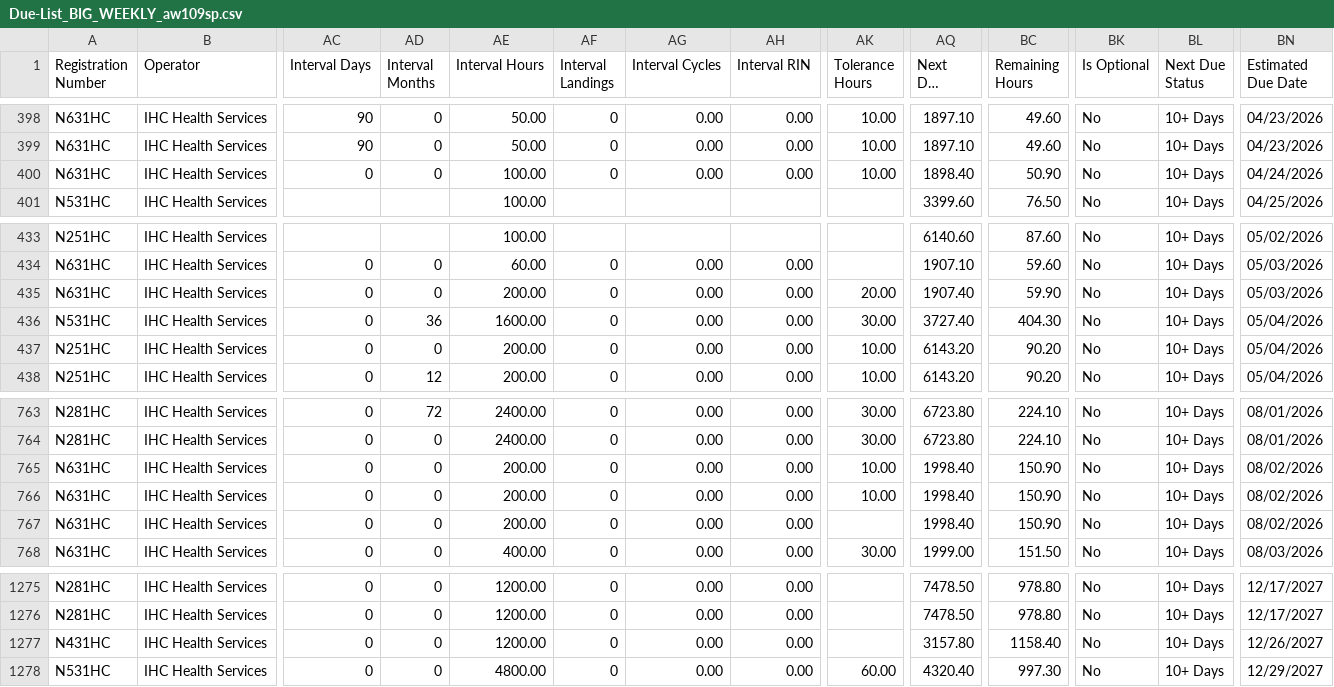
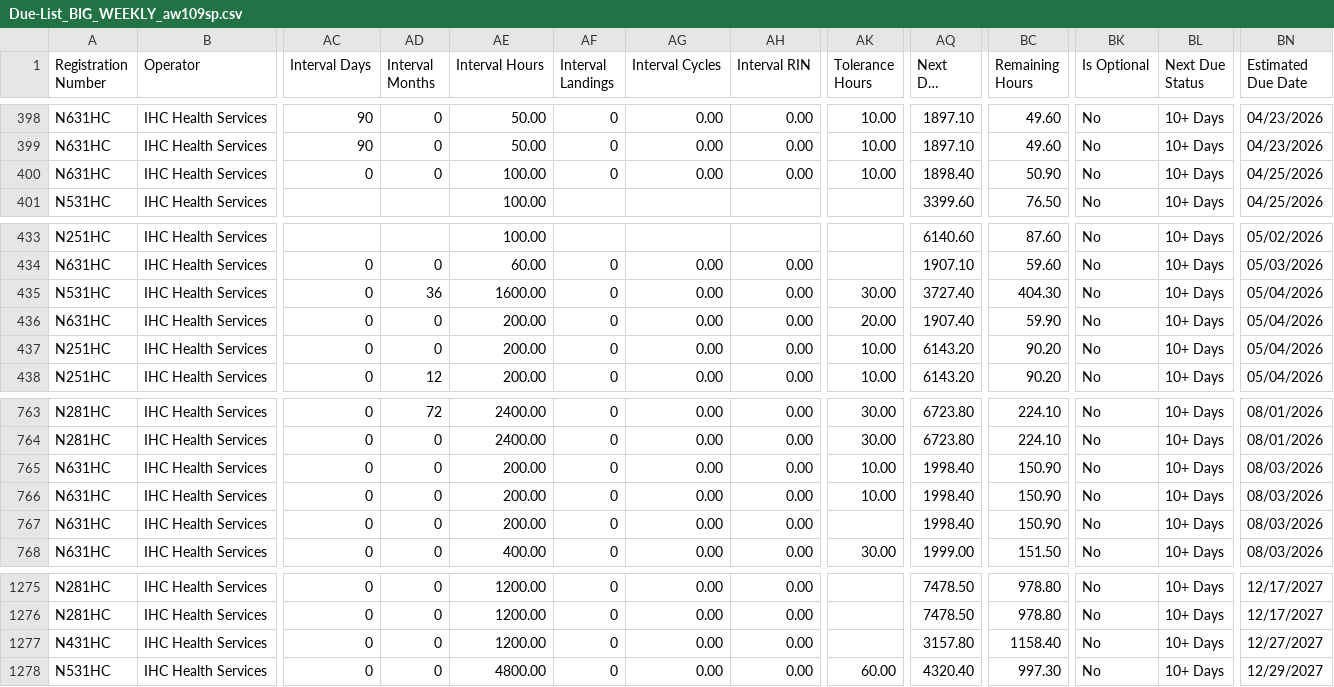
Before and after one commit to natehorst240-sketch/ihc-fleet-dashboard, a CSV file: data/Due-List_BIG_WEEKLY_aw109sp.csv, drawn as a sheet; only a part is shown, gaps mark what is left out; long unchanged cells end in …; removed rows and columns are numbered as before the commit, all else as after; rows hold the shown columns only; the diff names each change by its address in the sheet, - before the commit and + after, or states it on an @@ line.

```diff
--- a/data/Due-List_BIG_WEEKLY_aw109sp.csv
+++ b/data/Due-List_BIG_WEEKLY_aw109sp.csv
-BN400 (Estimated Due Date): 04/24/2026
+BN400 (Estimated Due Date): 04/25/2026
-row 435: N631HC | IHC Health Services | 0 | 0 | 200.00 | 0 | 0.00 | 0.00 | 20.00 | 1907.40 | 59.90 | No | 10+ Days | 05/03/2026
+row 436: N631HC | IHC Health Services | 0 | 0 | 200.00 | 0 | 0.00 | 0.00 | 20.00 | 1907.40 | 59.90 | No | 10+ Days | 05/04/2026
-BN765:BN767 (Estimated Due Date): 08/02/2026
+BN765:BN767 (Estimated Due Date): 08/03/2026
-BN1277 (Estimated Due Date): 12/26/2027
+BN1277 (Estimated Due Date): 12/27/2027
```
Also changed, not shown: 1 other file.
